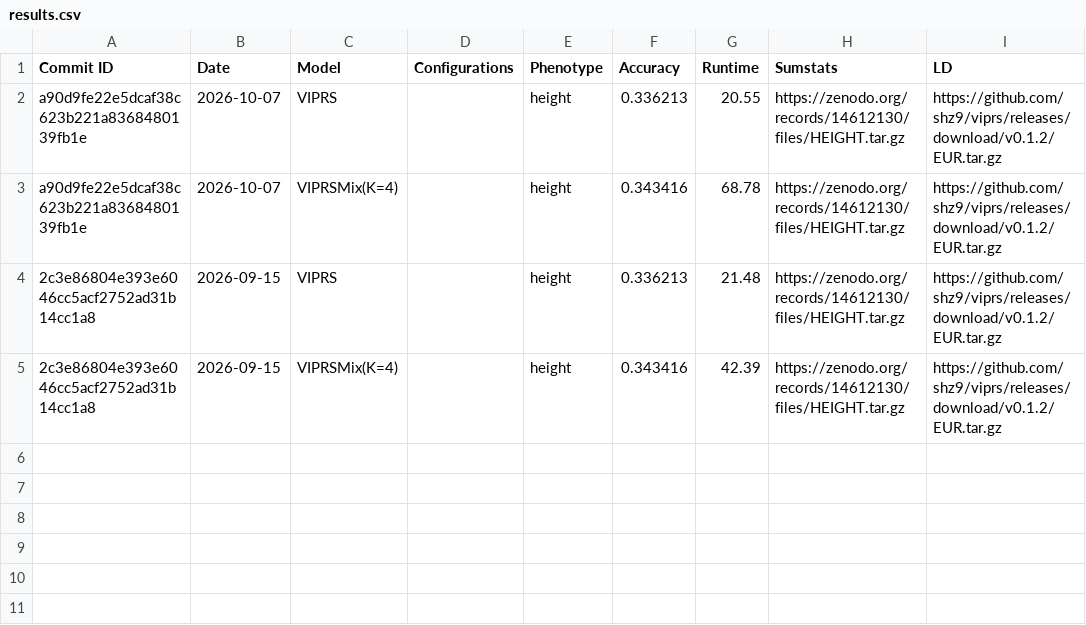
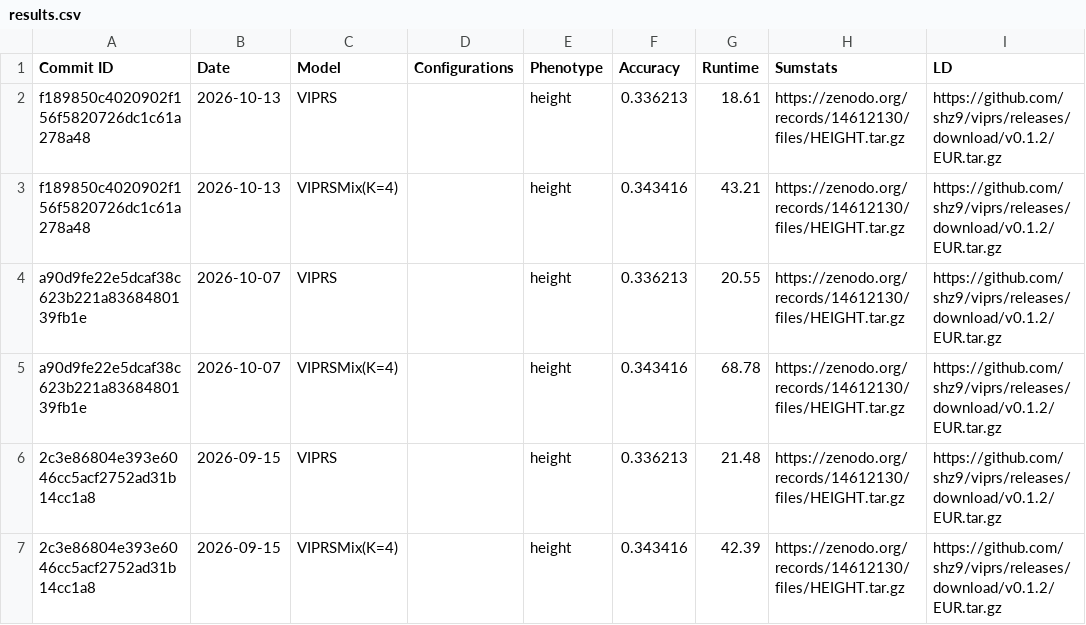
Before and after one commit to shz9/viprs, a CSV file: benchmarks/results.csv, drawn as a sheet.

```diff
--- a/benchmarks/results.csv
+++ b/benchmarks/results.csv
@@ -1,2 +1,4 @@
 Commit ID,Date,Model,Configurations,Phenotype,Accuracy,Runtime,Sumstats,LD
+f189850c4020902f156f5820726dc1c61a278a48,2026-10-13,VIPRS,,height,0.336213,18.61,https://zenodo.org/records/14612130/files/HEIGHT.tar.gz,https://github.com/shz9/viprs/releases/download/v0.1.2/EUR.tar.gz
+f189850c4020902f156f5820726dc1c61a278a48,2026-10-13,VIPRSMix(K=4),,height,0.343416,43.21,https://zenodo.org/records/14612130/files/HEIGHT.tar.gz,https://github.com/shz9/viprs/releases/download/v0.1.2/EUR.tar.gz
 a90d9fe22e5dcaf38c623b221a8368480139fb1e,2026-10-07,VIPRS,,height,0.336213,20.55,https://zenodo.org/records/14612130/files/HEIGHT.tar.gz,https://github.com/shz9/viprs/releases/download/v0.1.2/EUR.tar.gz
```
Also changed, not shown: 1 other file.
